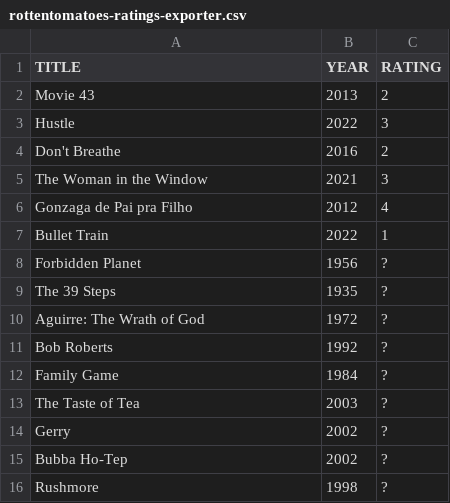
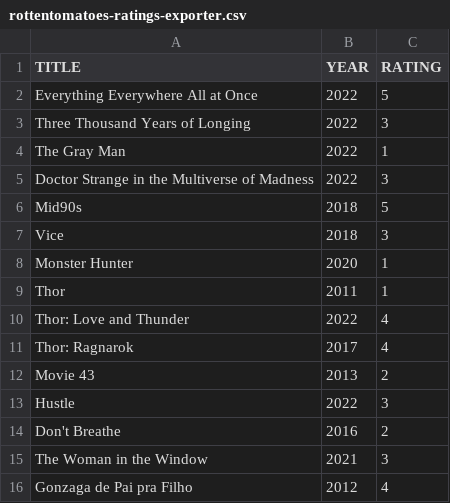
Before and after one commit to caiobegotti/Scripts, a CSV file: rottentomatoes-ratings-exporter.csv, drawn as a sheet; only a part is shown; the shorter side is filled out with more unchanged rows.

Commit message:
Update rottentomatoes-ratings-exporter.csv

```diff
--- a/rottentomatoes-ratings-exporter.csv
+++ b/rottentomatoes-ratings-exporter.csv
@@ -1,2 +1,12 @@
 TITLE, YEAR, RATING
+"Everything Everywhere All at Once", 2022, 5
+"Three Thousand Years of Longing", 2022, 3
+"The Gray Man", 2022, 1
+"Doctor Strange in the Multiverse of Madness", 2022, 3
+"Mid90s", 2018, 5
+"Vice", 2018, 3
+"Monster Hunter", 2020, 1
+"Thor", 2011, 1
+"Thor: Love and Thunder", 2022, 4
+"Thor: Ragnarok", 2017, 4
 "Movie 43", 2013, 2
```
